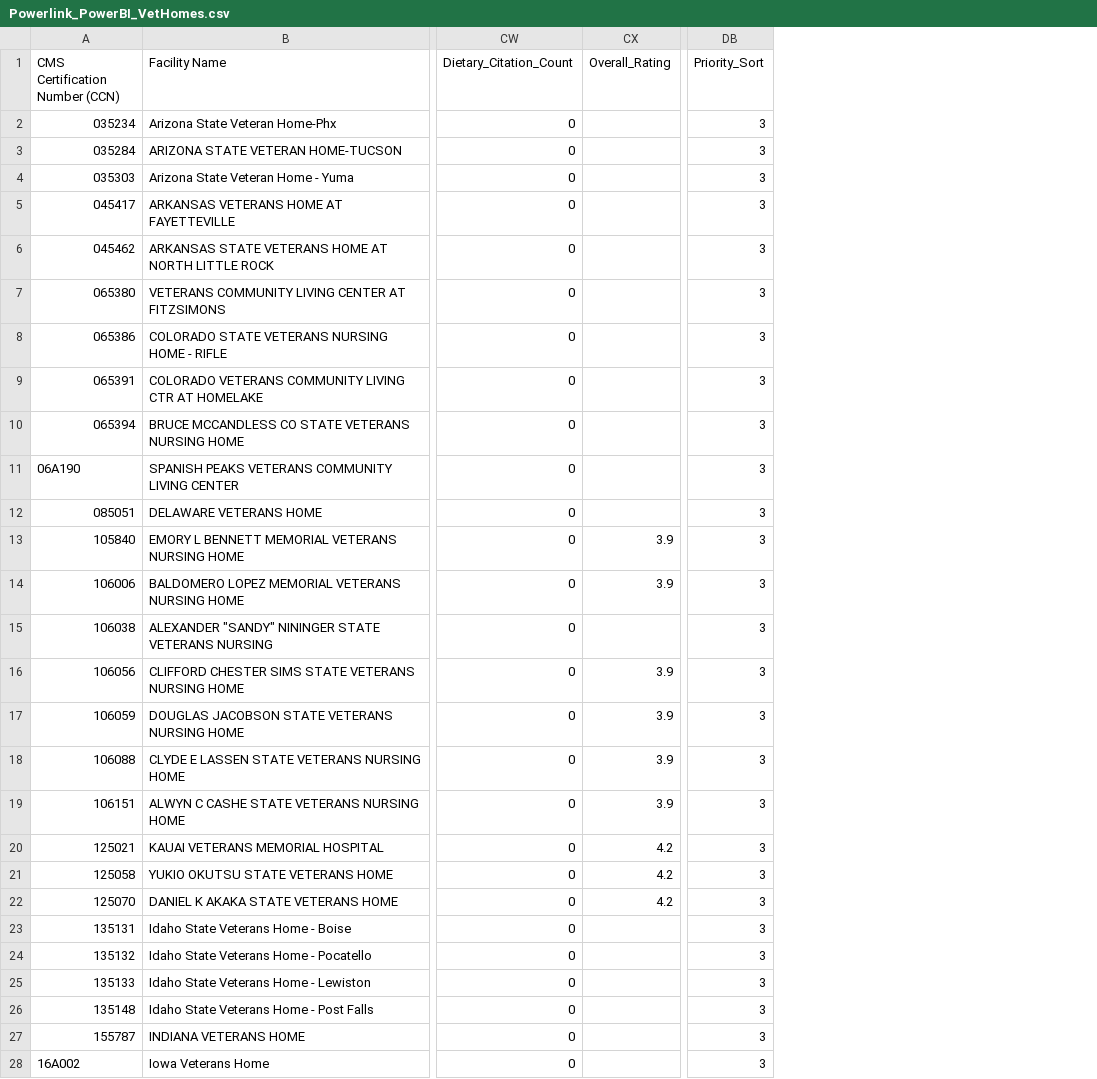
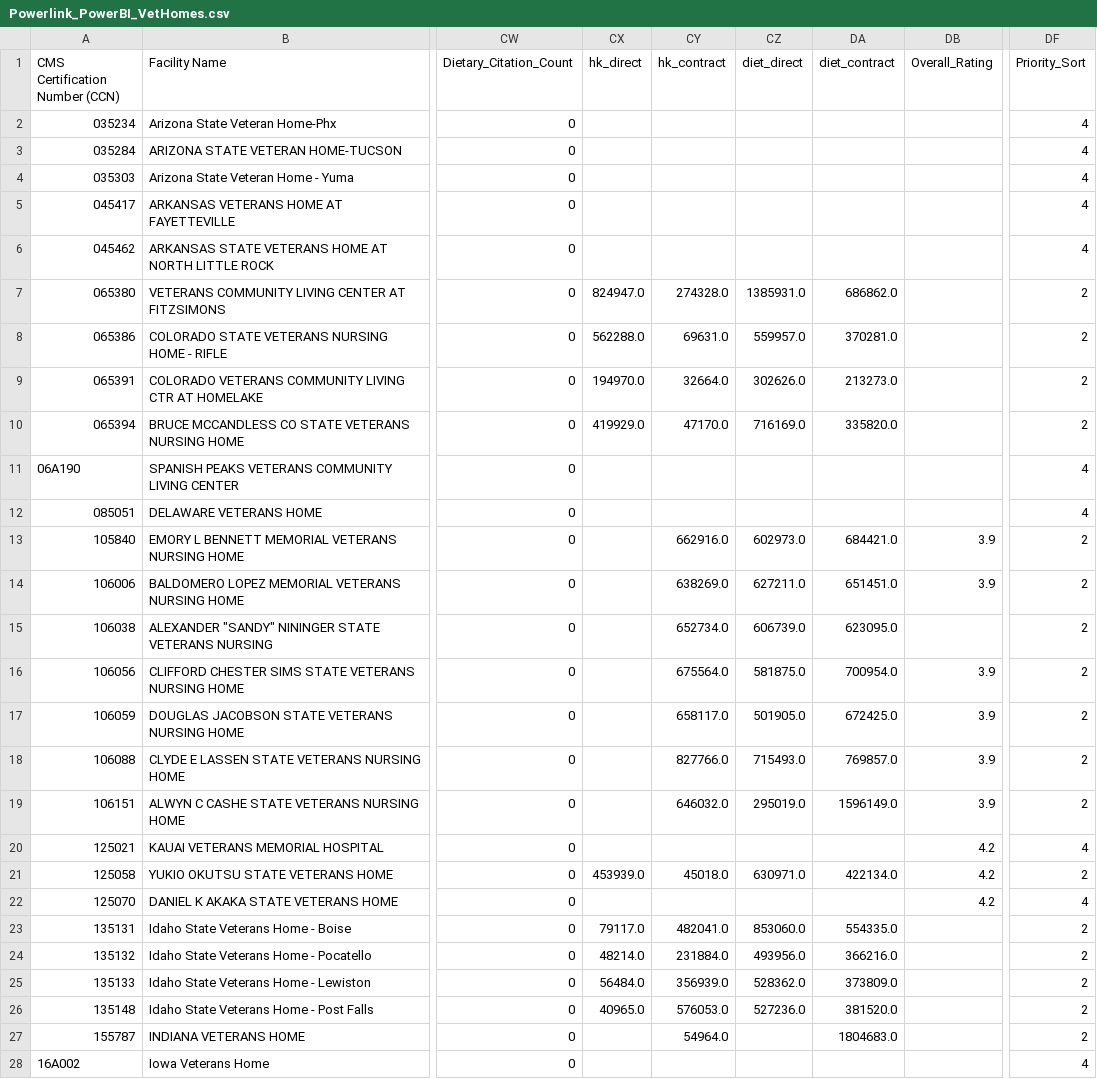
Before and after one commit to timmybarrett/powerlink-sales-intelligence, a CSV file: Powerlink_PowerBI_VetHomes.csv, drawn as a sheet; only a part is shown, gaps mark what is left out; addresses are those after the commit; the diff covers the shown part only; the diff names each change by its address in the sheet, - before the commit and + after, or states it on an @@ line.

Commit message:
Monthly CMS refresh — September 2026

```diff
--- a/Powerlink_PowerBI_VetHomes.csv
+++ b/Powerlink_PowerBI_VetHomes.csv
+column CX (hk_direct), rows 7-26: 824947.0 | 562288.0 | 194970.0 | 419929.0 |  |  |  |  |  |  |  |  |  |  | 453939.0 |  | 79117.0 | 48214.0 | 56484.0 | 40965.0
+column CY (hk_contract), rows 7-27: 274328.0 | 69631.0 | 32664.0 | 47170.0 |  |  | 662916.0 | 638269.0 | 652734.0 | 675564.0 | 658117.0 | 827766.0 | 646032.0 |  | 45018.0 |  | 482041.0 | 231884.0 | 356939.0 | 576053.0 | 54964.0
+column CZ (diet_direct), rows 7-26: 1385931.0 | 559957.0 | 302626.0 | 716169.0 |  |  | 602973.0 | 627211.0 | 606739.0 | 581875.0 | 501905.0 | 715493.0 | 295019.0 |  | 630971.0 |  | 853060.0 | 493956.0 | 528362.0 | 527236.0
+column DA (diet_contract), rows 7-27: 686862.0 | 370281.0 | 213273.0 | 335820.0 |  |  | 684421.0 | 651451.0 | 623095.0 | 700954.0 | 672425.0 | 769857.0 | 1596149.0 |  | 422134.0 |  | 554335.0 | 366216.0 | 373809.0 | 381520.0 | 1804683.0
-DF2:DF6 (Priority_Sort): 3
+DF2:DF6 (Priority_Sort): 4
-DF7:DF10 (Priority_Sort): 3
+DF7:DF10 (Priority_Sort): 2
-DF11:DF12 (Priority_Sort): 3
+DF11:DF12 (Priority_Sort): 4
-DF13:DF19 (Priority_Sort): 3
+DF13:DF19 (Priority_Sort): 2
-DF20 (Priority_Sort): 3
+DF20 (Priority_Sort): 4
-DF21 (Priority_Sort): 3
+DF21 (Priority_Sort): 2
-DF22 (Priority_Sort): 3
+DF22 (Priority_Sort): 4
-DF23:DF27 (Priority_Sort): 3
+DF23:DF27 (Priority_Sort): 2
-DF28 (Priority_Sort): 3
+DF28 (Priority_Sort): 4
```
Also changed, not shown: 101 edited cells elsewhere in this file, 1 other file.
